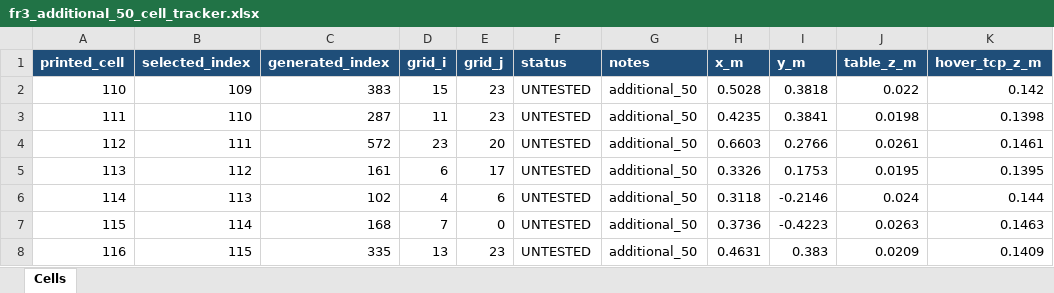
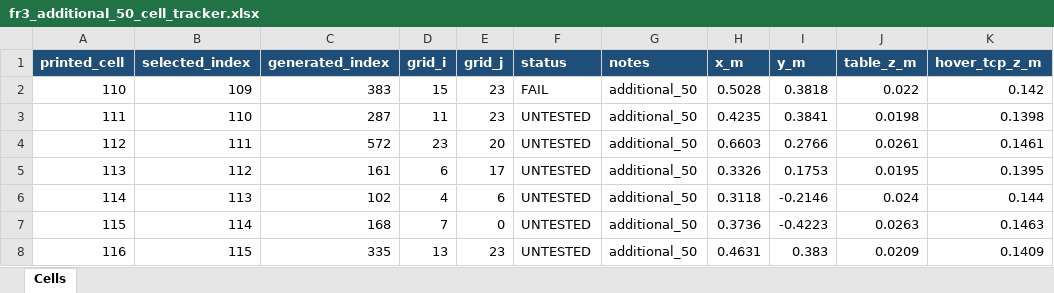
Before and after one commit to msbutt1/franka-fr3-robot-learning, an Excel workbook: fr3_real/fr3_additional_50_cell_tracker.xlsx, sheet Cells, drawn as a sheet; only a part is shown; values as stored, in another font and other column widths than the file's, no borders; conditional formats not drawn; the diff names each change by its address in the sheet, - before the commit and + after, or states it on an @@ line.

```diff
--- a/fr3_real/fr3_additional_50_cell_tracker.xlsx (sheet Cells)
+++ b/fr3_real/fr3_additional_50_cell_tracker.xlsx (sheet Cells)
-F2 (status): UNTESTED
+F2 (status): FAIL
```
Also changed, not shown: 2 other files.
